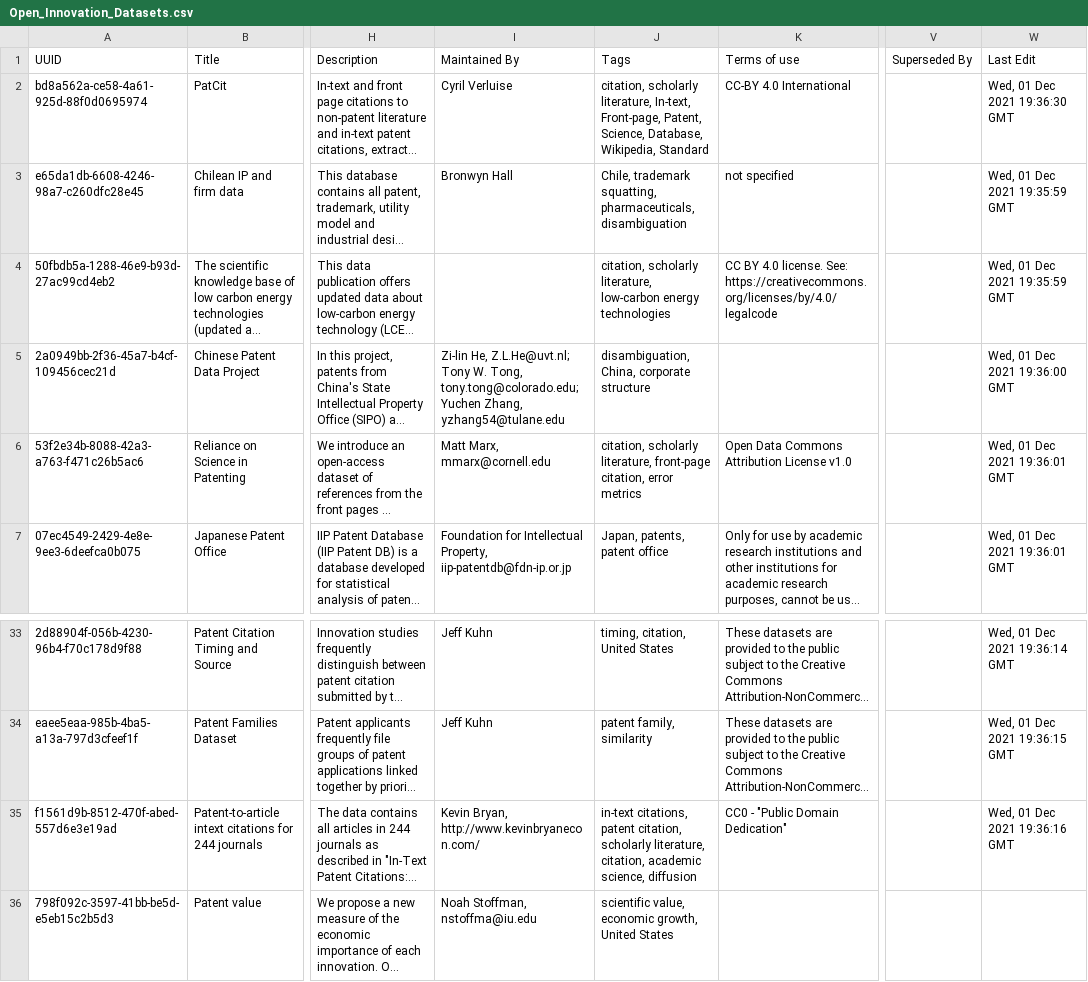
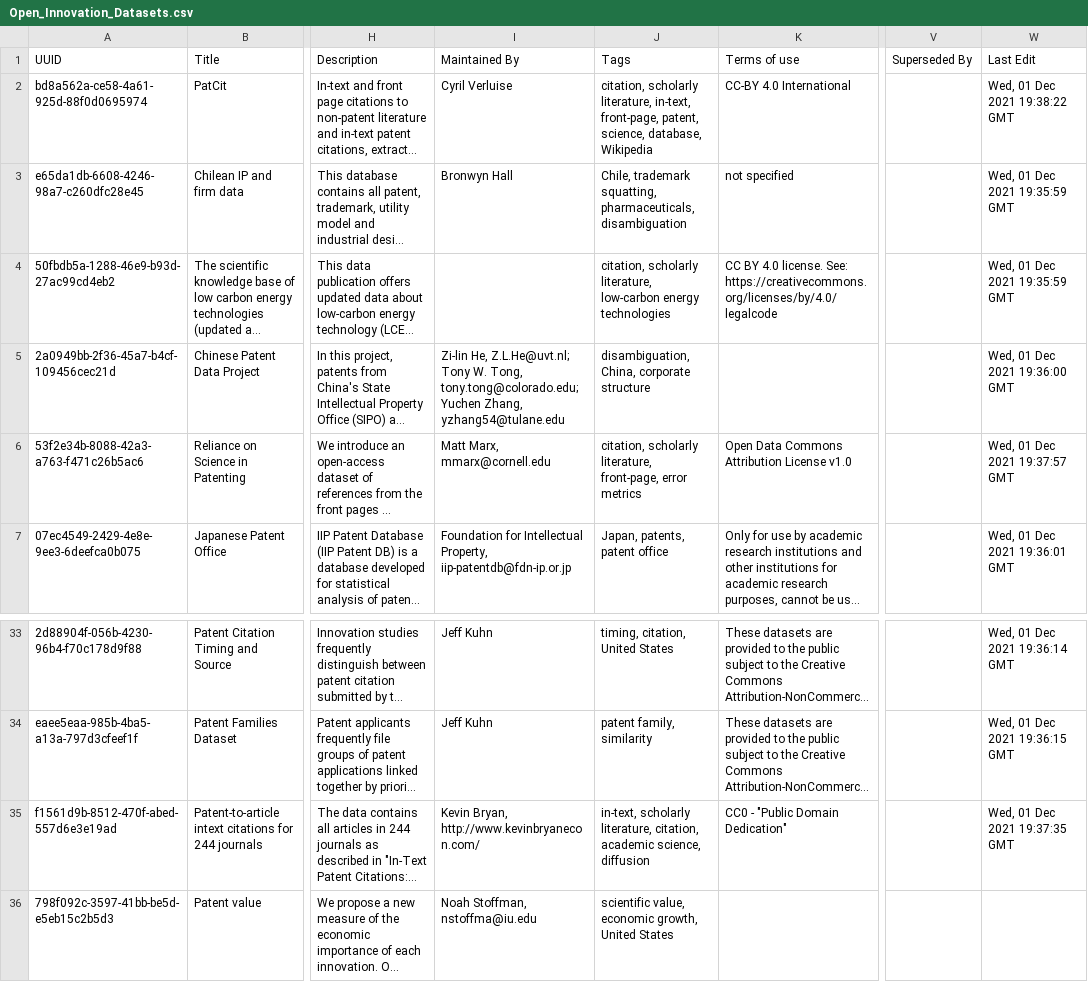
Before and after one commit to Innovation-Information-Initiative/Open-Innovation-Dataset-Index, a CSV file: index_archive/Open_Innovation_Datasets.csv, drawn as a sheet; only a part is shown, gaps mark what is left out; long unchanged cells end in …; the diff names each change by its address in the sheet, - before the commit and + after, or states it on an @@ line.

```diff
--- a/index_archive/Open_Innovation_Datasets.csv
+++ b/index_archive/Open_Innovation_Datasets.csv
-J2 (Tags): …scholarly literature, In-text, Front-page, Patent, Science, Database, Wikipedia, Standard
+J2 (Tags): …scholarly literature, in-text, front-page, patent, science, database, Wikipedia
-W2 (Last Edit): Wed, 01 Dec 2021 19:36:30 GMT
+W2 (Last Edit): Wed, 01 Dec 2021 19:38:22 GMT
-J6 (Tags): …scholarly literature, front-page citation, error metrics
+J6 (Tags): …scholarly literature, front-page, error metrics
-W6 (Last Edit): Wed, 01 Dec 2021 19:36:01 GMT
+W6 (Last Edit): Wed, 01 Dec 2021 19:37:57 GMT
-J35 (Tags): in-text citations, patent citation, scholarly literature,…
+J35 (Tags): in-text, scholarly literature,…
-W35 (Last Edit): Wed, 01 Dec 2021 19:36:16 GMT
+W35 (Last Edit): Wed, 01 Dec 2021 19:37:35 GMT
```
Also changed, not shown: 3 other files.
